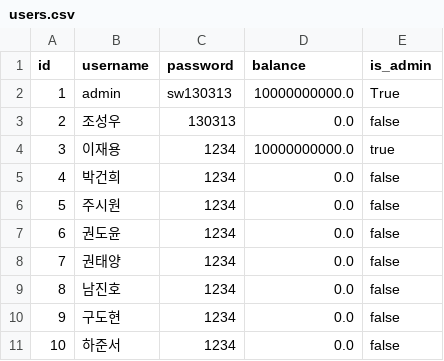
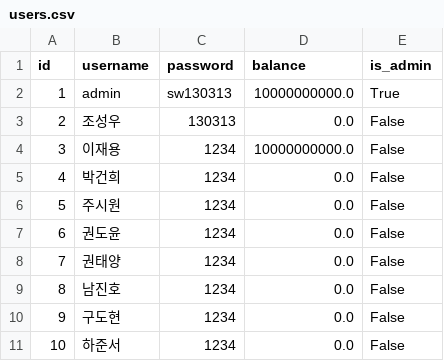
Before and after one commit to jeeutai/ChessMoneyTransfer, a CSV file: users.csv, drawn as a sheet.

```diff
--- a/users.csv
+++ b/users.csv
@@ -2,10 +2,10 @@ id,username,password,balance,is_admin
 1,admin,sw130313,10000000000.0,True
-2,조성우,130313,0.0,false
-3,이재용,1234,10000000000.0,true
-4,박건희,1234,0.0,false
-5,주시원,1234,0.0,false
-6,권도윤,1234,0.0,false
-7,권태양,1234,0.0,false
-8,남진호,1234,0.0,false
-9,구도현,1234,0.0,false
-10,하준서,1234,0.0,false
+2,조성우,130313,0.0,False
+3,이재용,1234,10000000000.0,False
+4,박건희,1234,0.0,False
+5,주시원,1234,0.0,False
+6,권도윤,1234,0.0,False
+7,권태양,1234,0.0,False
+8,남진호,1234,0.0,False
+9,구도현,1234,0.0,False
+10,하준서,1234,0.0,False
```
Also changed, not shown: 3 other files.
